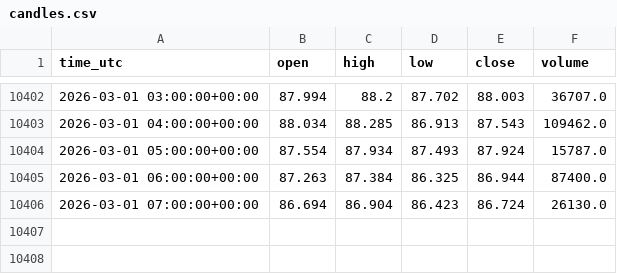
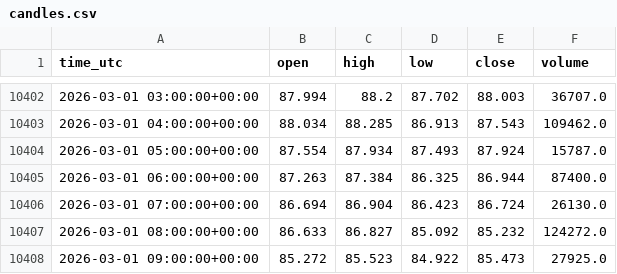
Before and after one commit to shardu28/eth-ai-trading-agent, a CSV file: candles.csv, drawn as a sheet; only a part is shown, gaps mark what is left out.

```diff
--- a/candles.csv
+++ b/candles.csv
@@ -10406 +10406,3 @@ time_utc,open,high,low,close,volume
 2026-03-01 07:00:00+00:00,86.694,86.904,86.423,86.724,26130.0
+2026-03-01 08:00:00+00:00,86.633,86.827,85.092,85.232,124272.0
+2026-03-01 09:00:00+00:00,85.272,85.523,84.922,85.473,27925.0
```
